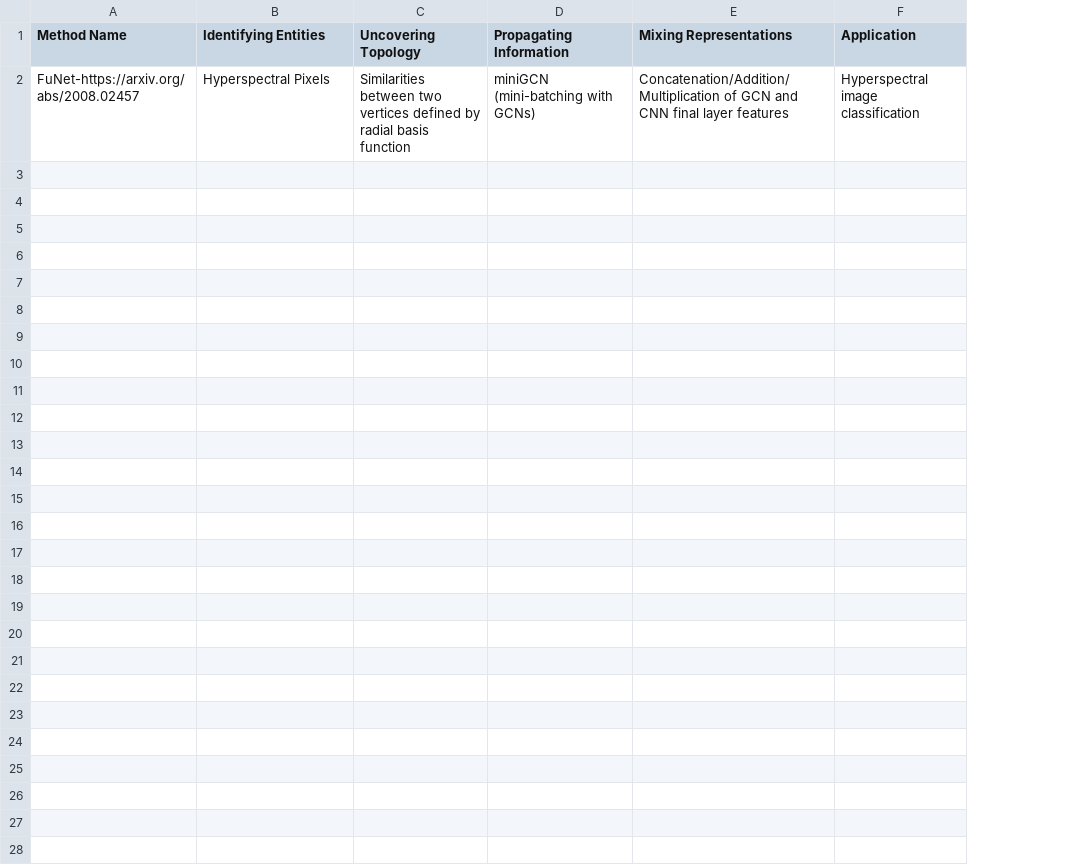
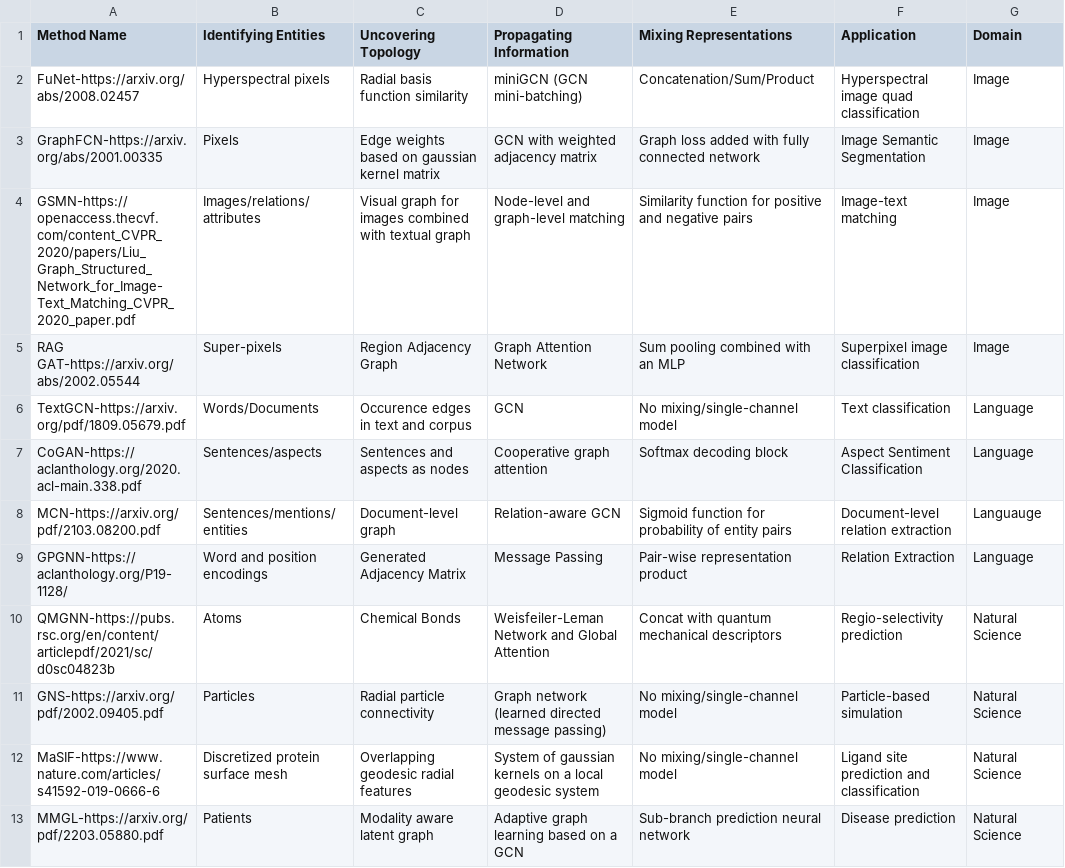
Before and after one commit to yashaektefaie/mgl, a CSV file: _data/mgl.csv, drawn as a sheet; the diff names each change by its address in the sheet, - before the commit and + after, or states it on an @@ line.

Commit message:
fixed the table

```diff
--- a/_data/mgl.csv
+++ b/_data/mgl.csv
+column G (Domain), row 2: Image
-B2 (Identifying Entities): Hyperspectral Pixels
+B2 (Identifying Entities): Hyperspectral pixels
-C2 (Uncovering Topology): Similarities between two vertices defined by radial basis function
+C2 (Uncovering Topology): Radial basis function similarity
-D2 (Propagating Information): miniGCN (mini-batching with GCNs)
+D2 (Propagating Information): miniGCN (GCN mini-batching)
-E2 (Mixing Representations): Concatenation/Addition/Multiplication of GCN and CNN final layer features
+E2 (Mixing Representations): Concatenation/Sum/Product
-F2 (Application): Hyperspectral image classification
+F2 (Application): Hyperspectral image quad classification
+row 3: GraphFCN-https://arxiv.org/abs/2001.00335 | Pixels | Edge weights based on gaussian kernel matrix | GCN with weighted adjacency matrix | Graph loss added with fully connected network | Image Semantic Segmentation | Image
+row 4: GSMN-https://openaccess.thecvf.com/content_CVPR_2020/papers/Liu_Graph_Structured_Network_for_Image-Text_Matching_CVPR_2020_paper.pdf | Images/relations/attributes | Visual graph for images combined with textual graph | Node-level and graph-level matching | Similarity function for positive and negative pairs | Image-text matching | Image
+row 5: RAG GAT-https://arxiv.org/abs/2002.05544 | Super-pixels | Region Adjacency Graph | Graph Attention Network | Sum pooling combined with an MLP | Superpixel image classification | Image
+row 6: TextGCN-https://arxiv.org/pdf/1809.05679.pdf | Words/Documents | Occurence edges in text and corpus | GCN | No mixing/single-channel model | Text classification | Language
+row 7: CoGAN-https://aclanthology.org/2020.acl-main.338.pdf | Sentences/aspects | Sentences and aspects as nodes | Cooperative graph attention | Softmax decoding block | Aspect Sentiment Classification | Language
+row 8: MCN-https://arxiv.org/pdf/2103.08200.pdf | Sentences/mentions/entities | Document-level graph | Relation-aware GCN | Sigmoid function for probability of entity pairs | Document-level relation extraction | Languauge
+row 9: GPGNN-https://aclanthology.org/P19-1128/ | Word and position encodings | Generated Adjacency Matrix | Message Passing | Pair-wise representation product | Relation Extraction | Language
+row 10: QMGNN-https://pubs.rsc.org/en/content/articlepdf/2021/sc/d0sc04823b | Atoms | Chemical Bonds | Weisfeiler-Leman Network and Global Attention | Concat with quantum mechanical descriptors | Regio-selectivity prediction | Natural Science
+row 11: GNS-https://arxiv.org/pdf/2002.09405.pdf | Particles | Radial particle connectivity | Graph network (learned directed message passing) | No mixing/single-channel model | Particle-based simulation | Natural Science
+row 12: MaSIF-https://www.nature.com/articles/s41592-019-0666-6 | Discretized protein surface mesh | Overlapping geodesic radial features | System of gaussian kernels on a local geodesic system | No mixing/single-channel model | Ligand site prediction and classification | Natural Science
+row 13: MMGL-https://arxiv.org/pdf/2203.05880.pdf | Patients | Modality aware latent graph | Adaptive graph learning based on a GCN | Sub-branch prediction neural network | Disease prediction | Natural Science
```
Also changed, not shown: 8 other files.
